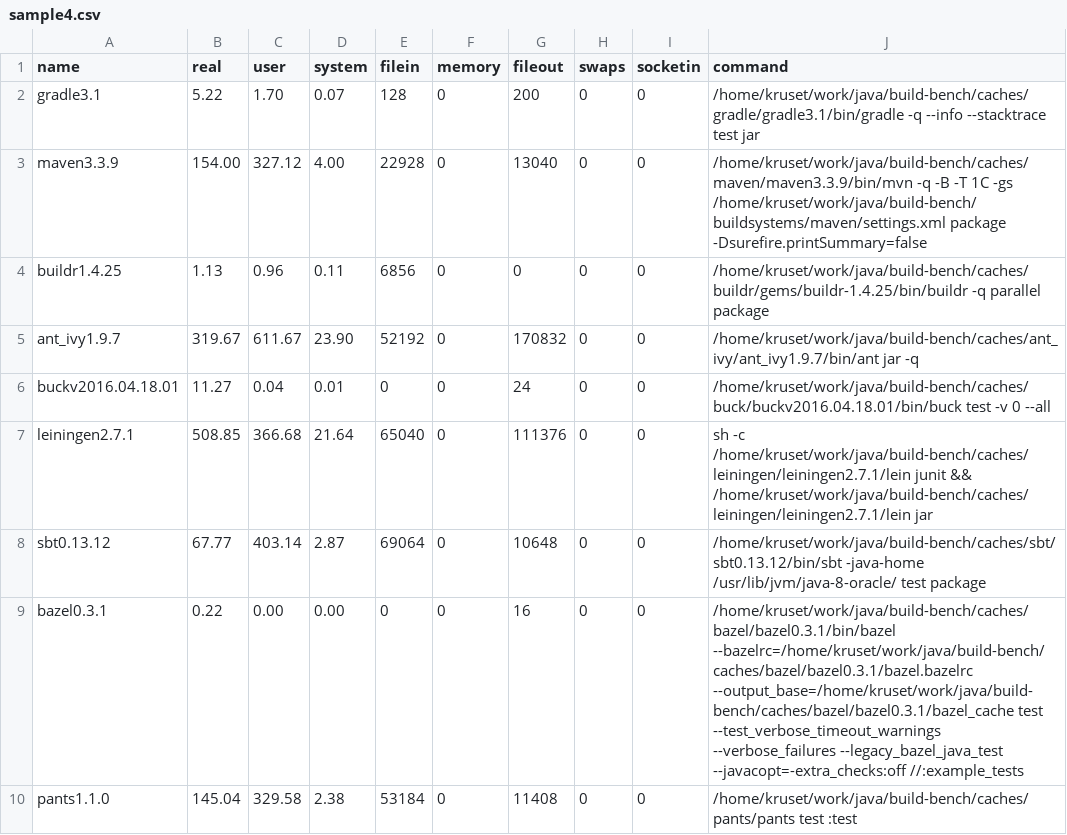
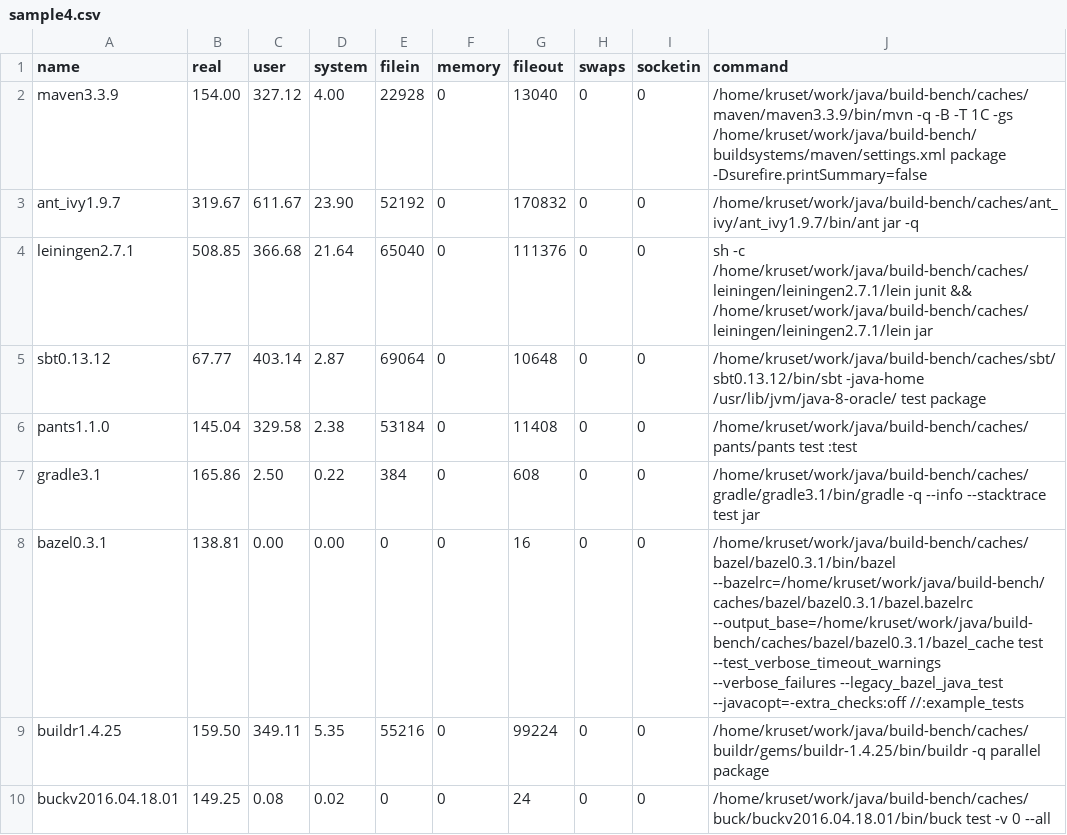
Before and after one commit to tkruse/build-bench, a CSV file: public/samples/2016_10/commons-math/sample4.csv, drawn as a sheet; removed rows and columns are numbered as before the commit, all else as after; the diff names each change by its address in the sheet, - before the commit and + after, or states it on an @@ line.

```diff
--- a/public/samples/2016_10/commons-math/sample4.csv
+++ b/public/samples/2016_10/commons-math/sample4.csv
-row 2: gradle3.1 | 5.22 | 1.70 | 0.07 | 128 | 0 | 200 | 0 | 0 | /home/kruset/work/java/build-bench/caches/gradle/gradle3.1/bin/gradle -q --info --stacktrace test jar
-row 4: buildr1.4.25 | 1.13 | 0.96 | 0.11 | 6856 | 0 | 0 | 0 | 0 | /home/kruset/work/java/build-bench/caches/buildr/gems/buildr-1.4.25/bin/buildr -q parallel package
-row 6: buckv2016.04.18.01 | 11.27 | 0.04 | 0.01 | 0 | 0 | 24 | 0 | 0 | /home/kruset/work/java/build-bench/caches/buck/buckv2016.04.18.01/bin/buck test -v 0 --all
-row 9: bazel0.3.1 | 0.22 | 0.00 | 0.00 | 0 | 0 | 16 | 0 | 0 | /home/kruset/work/java/build-bench/caches/bazel/bazel0.3.1/bin/bazel --bazelrc=/home/kruset/work/java/build-bench/caches/bazel/bazel0.3.1/bazel.bazelrc --output_base=/home/kruset/work/java/build-bench/caches/bazel/bazel0.3.1/bazel_cache test --test_verbose_timeout_warnings --verbose_failures --legacy_bazel_java_test --javacopt=-extra_checks:off //:example_tests
+row 7: gradle3.1 | 165.86 | 2.50 | 0.22 | 384 | 0 | 608 | 0 | 0 | /home/kruset/work/java/build-bench/caches/gradle/gradle3.1/bin/gradle -q --info --stacktrace test jar
+row 8: bazel0.3.1 | 138.81 | 0.00 | 0.00 | 0 | 0 | 16 | 0 | 0 | /home/kruset/work/java/build-bench/caches/bazel/bazel0.3.1/bin/bazel --bazelrc=/home/kruset/work/java/build-bench/caches/bazel/bazel0.3.1/bazel.bazelrc --output_base=/home/kruset/work/java/build-bench/caches/bazel/bazel0.3.1/bazel_cache test --test_verbose_timeout_warnings --verbose_failures --legacy_bazel_java_test --javacopt=-extra_checks:off //:example_tests
+row 9: buildr1.4.25 | 159.50 | 349.11 | 5.35 | 55216 | 0 | 99224 | 0 | 0 | /home/kruset/work/java/build-bench/caches/buildr/gems/buildr-1.4.25/bin/buildr -q parallel package
+row 10: buckv2016.04.18.01 | 149.25 | 0.08 | 0.02 | 0 | 0 | 24 | 0 | 0 | /home/kruset/work/java/build-bench/caches/buck/buckv2016.04.18.01/bin/buck test -v 0 --all
```
Also changed, not shown: public/samples/2016_10/commons-math/sample1.csv, public/samples/2016_10/commons-math/sample2.csv, 1 other file.
